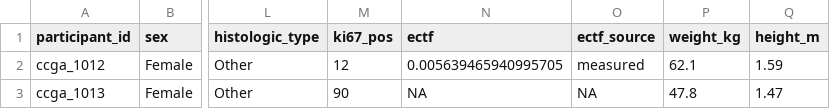
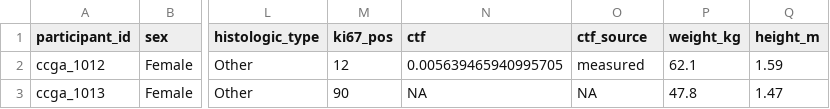
Before and after one commit to grailbio-publications/Bredno_PLOS_2021, a TSV file: data/supplemental_data_bc_training.tsv, drawn as a sheet; only a part is shown, gaps mark what is left out; the diff names each change by its address in the sheet, - before the commit and + after, or states it on an @@ line.

Commit message:
Update appearence and wording of tables, lists, and figures - Update variable names, texts, and figure legends to match wording and acronyms from the manuscript - Format output of analytical model table

```diff
--- a/data/supplemental_data_bc_training.tsv
+++ b/data/supplemental_data_bc_training.tsv
-N1: ectf
+N1: ctf
-O1: ectf_source
+O1: ctf_source
```
Also changed, not shown: data/supplemental_data_crc_training.tsv, data/supplemental_data_luc_training.tsv, 14 other files.
